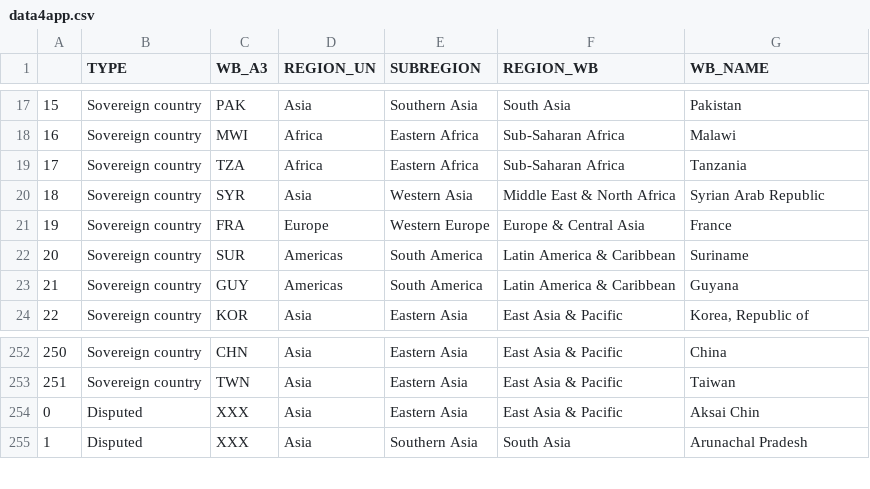
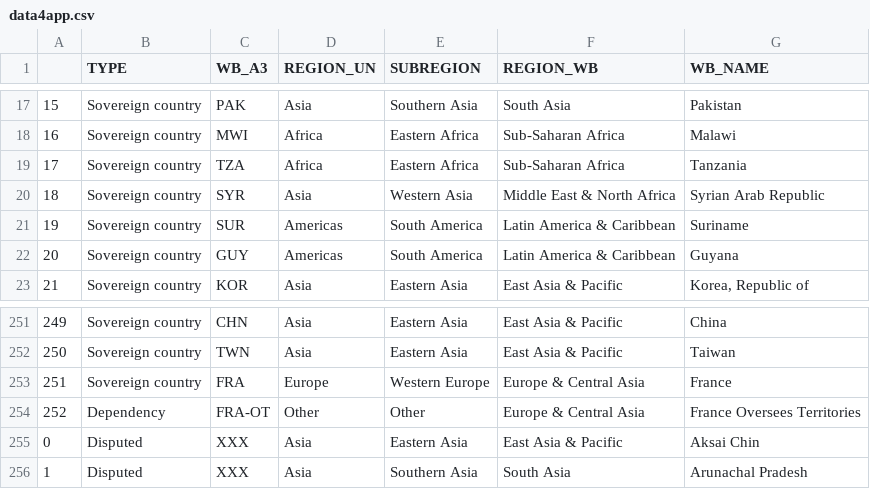
Before and after one commit to ctoruno/ROLI-Map-App, a CSV file: Data/data4app.csv, drawn as a sheet; only a part is shown, gaps mark what is left out; addresses are those after the commit; the diff names each change by its address in the sheet, - before the commit and + after, or states it on an @@ line.

Commit message:
France Oversees Territories split

```diff
--- a/Data/data4app.csv
+++ b/Data/data4app.csv
@@ column A renumbered between rows 21 and 252 @@
@@ row 21 moved to row 253: 251 @@
+row 254: 252 | Dependency | FRA-OT | Other | Other | Europe & Central Asia | France Oversees Territories
```
Also changed, not shown: 2 other files.
